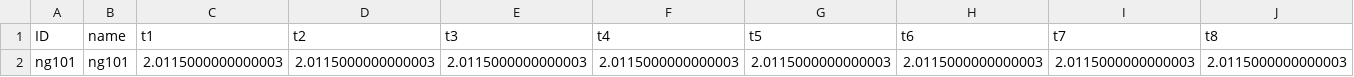
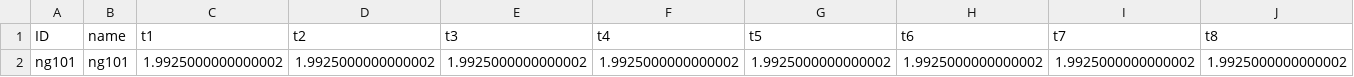
Before and after one commit to stefdeli/Gas-Swing-Contracts, a CSV file: Data/SimpleNetwork_ImperialUnitsActual/ElecData/GasPriceDA.csv, drawn as a sheet; only a part is shown; removed rows and columns are numbered as before the commit, all else as after; rows hold the shown columns only; the diff names each change by its address in the sheet, - before the commit and + after, or states it on an @@ line.

```diff
--- a/Data/SimpleNetwork_ImperialUnitsActual/ElecData/GasPriceDA.csv
+++ b/Data/SimpleNetwork_ImperialUnitsActual/ElecData/GasPriceDA.csv
-row 2: ng101 | ng101 | 2.0115000000000003 | 2.0115000000000003 | 2.0115000000000003 | 2.0115000000000003 | 2.0115000000000003 | 2.0115000000000003 | 2.0115000000000003 | 2.0115000000000003
+row 2: ng101 | ng101 | 1.9925000000000002 | 1.9925000000000002 | 1.9925000000000002 | 1.9925000000000002 | 1.9925000000000002 | 1.9925000000000002 | 1.9925000000000002 | 1.9925000000000002
```
Also changed, not shown: Data/SimpleNetwork_ImperialUnitsActual/ElecData/GasPriceScenRT.csv, Data/SimpleNetwork_ImperialUnitsActual/ElecData/SCinfo_NoPrice_OUT.csv, 10 other files.
